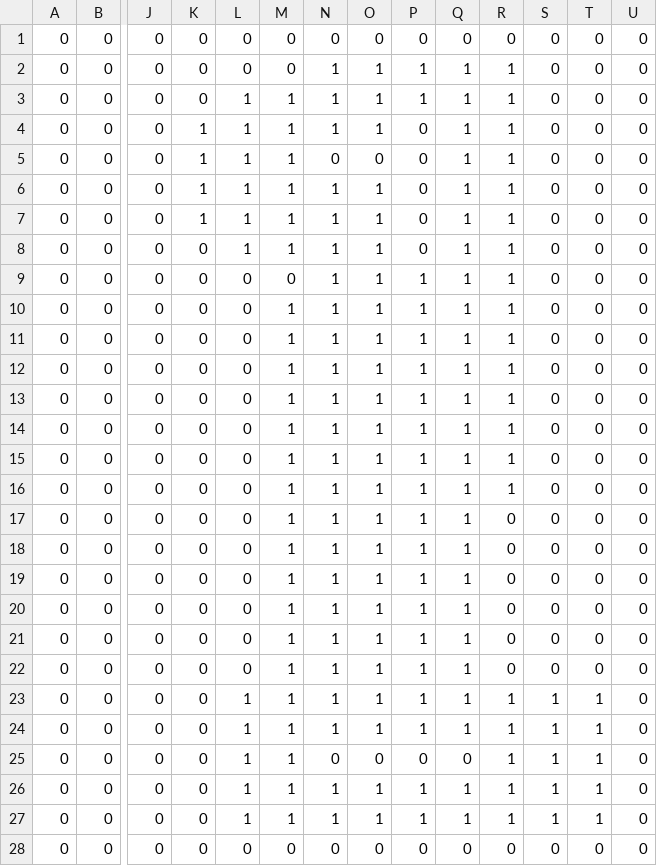
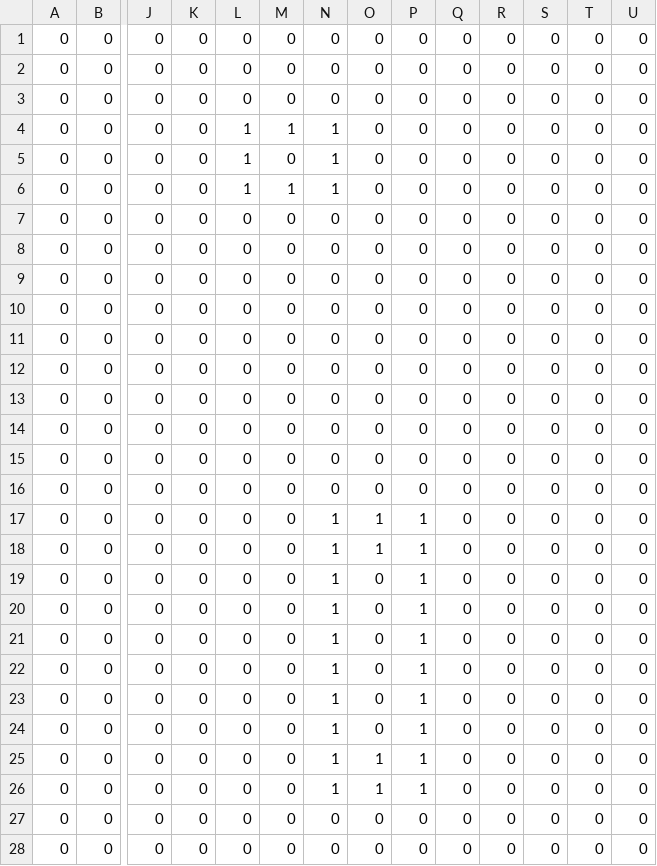
Before and after one commit to MdMaruf-22/DigitEyes, a CSV file: mat.csv, drawn as a sheet; only a part is shown, gaps mark what is left out; the diff names each change by its address in the sheet, - before the commit and + after, or states it on an @@ line.

```diff
--- a/mat.csv
+++ b/mat.csv
-N2:N3: 1
+N2:N3: 0
-O2:O4: 1
+O2:O4: 0
-P2:P3: 1
+P2:P3: 0
-Q2:Q24: 1
+Q2:Q24: 0
-R2:R16: 1
+R2:R16: 0
-L3: 1
+L3: 0
-M3: 1
+M3: 0
-K4:K7: 1
+K4:K7: 0
-M5: 1
+M5: 0
-N5: 0
+N5: 1
-O6:O16: 1
+O6:O16: 0
-L7:L8: 1
+L7:L8: 0
-M7:M8: 1
+M7:M8: 0
-N7:N16: 1
+N7:N16: 0
-P9:P16: 1
+P9:P16: 0
-M10:M27: 1
+M10:M27: 0
-O19:O24: 1
+O19:O24: 0
-L23:L27: 1
+L23:L27: 0
-R23:R27: 1
+R23:R27: 0
-S23:S27: 1
+S23:S27: 0
-T23:T27: 1
+T23:T27: 0
-N25: 0
+N25: 1
-O25: 0
+O25: 1
-P25: 0
+P25: 1
-Q26:Q27: 1
+Q26:Q27: 0
-N27: 1
+N27: 0
-O27: 1
+O27: 0
-P27: 1
+P27: 0
```
Also changed, not shown: arr.csv, stringmatrix.csv, 23 other files.
